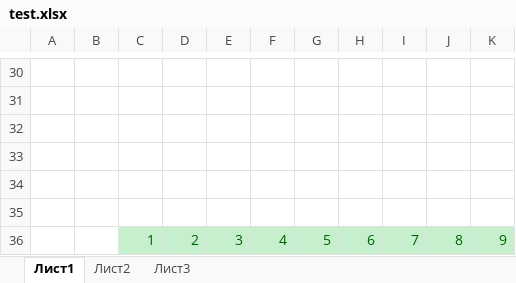
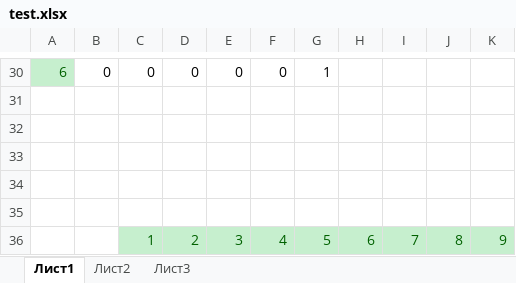
Before and after one commit to JuliaZozulia/ParallelOrdering, an Excel workbook: test.xlsx, sheet Лист1, drawn as a sheet; only a part is shown, gaps mark what is left out; values as stored, in another font and other column widths than the file's, no borders; the diff covers the shown part only; the diff names each change by its address in the sheet, - before the commit and + after, or states it on an @@ line.

```diff
--- a/test.xlsx (sheet Лист1)
+++ b/test.xlsx (sheet Лист1)
-A30: (empty)
+A30: 6
-A30 fill: none
+A30 fill: #C6EFCE
-B30: (empty)
+B30: 0
-C30: (empty)
+C30: 0
-D30: (empty)
+D30: 0
-E30: (empty)
+E30: 0
-F30: (empty)
+F30: 0
-G30: (empty)
+G30: 1
```
Also changed, not shown: 24 added rows, 41 edited cells and cell formats elsewhere in this sheet, 4 other files.
